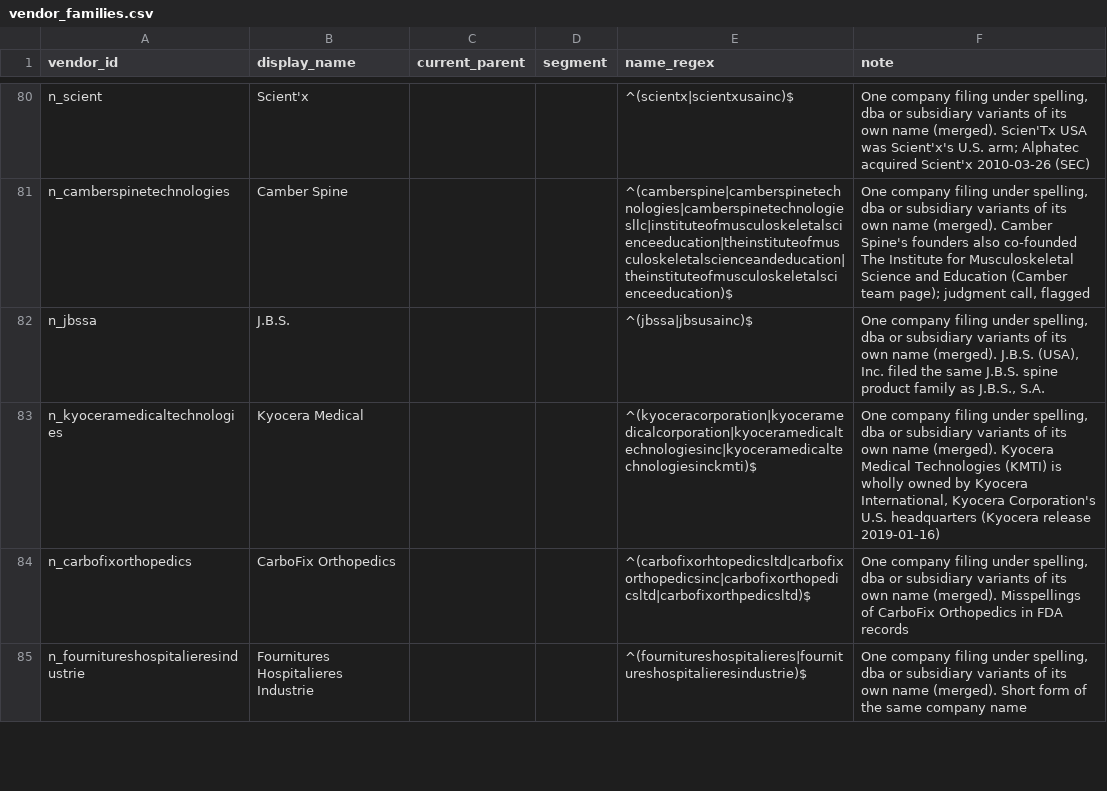
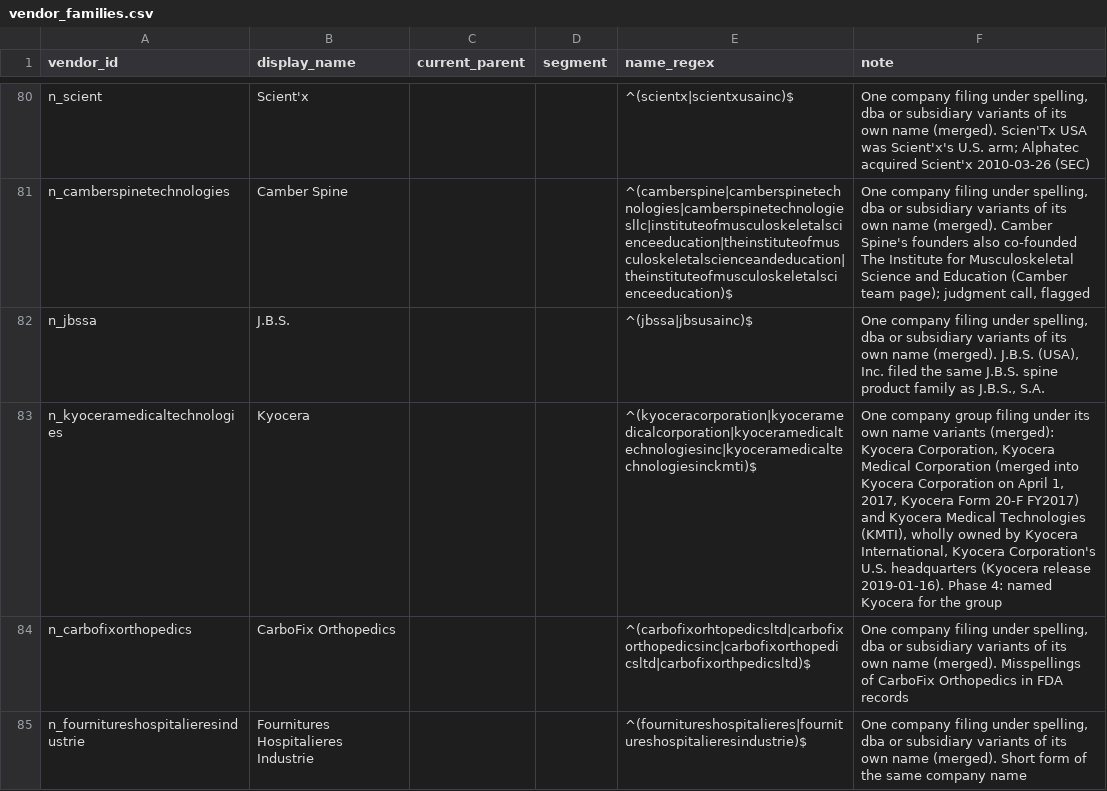
Before and after one commit to asherbreverman/orthoparity-data, a CSV file: reference/vendor_families.csv, drawn as a sheet; only a part is shown, gaps mark what is left out.

```diff
--- a/reference/vendor_families.csv
+++ b/reference/vendor_families.csv
@@ -82,3 +82,3 @@ n_camberspinetechnologies,Camber Spine,,,^(camberspine|camberspinetechnologies|c
 n_jbssa,J.B.S.,,,^(jbssa|jbsusainc)$,"One company filing under spelling, dba or subsidiary variants of its own name (merged). J.B.S. (USA), Inc. filed the same J.B.S. spine product family as J.B.S., S.A."
-n_kyoceramedicaltechnologies,Kyocera Medical,,,^(kyoceracorporation|kyoceramedicalcorporation|kyoceramedicaltechnologiesinc|kyoceramedicaltechnologiesinckmti)$,"One company filing under spelling, dba or subsidiary variants of its own name (merged). Kyocera Medical Technologies (KMTI) is wholly owned by Kyocera International, Kyocera Corporation's U.S. headquarters (Kyocera release 2019-01-16)"
+n_kyoceramedicaltechnologies,Kyocera,,,^(kyoceracorporation|kyoceramedicalcorporation|kyoceramedicaltechnologiesinc|kyoceramedicaltechnologiesinckmti)$,"One company group filing under its own name variants (merged): Kyocera Corporation, Kyocera Medical Corporation (merged into Kyocera Corporation on April 1, 2017, Kyocera Form 20-F FY2017) and Kyocera Medical Technologies (KMTI), wholly owned by Kyocera International, Kyocera Corporation's U.S. headquarters (Kyocera release 2019-01-16). Phase 4: named Kyocera for the group"
 n_carbofixorthopedics,CarboFix Orthopedics,,,^(carbofixorhtopedicsltd|carbofixorthopedicsinc|carbofixorthopedicsltd|carbofixorthpedicsltd)$,"One company filing under spelling, dba or subsidiary variants of its own name (merged). Misspellings of CarboFix Orthopedics in FDA records"
```
Also changed, not shown: reference/procedure_devices.csv, reference/procedure_outpatient.csv, 14 other files.
